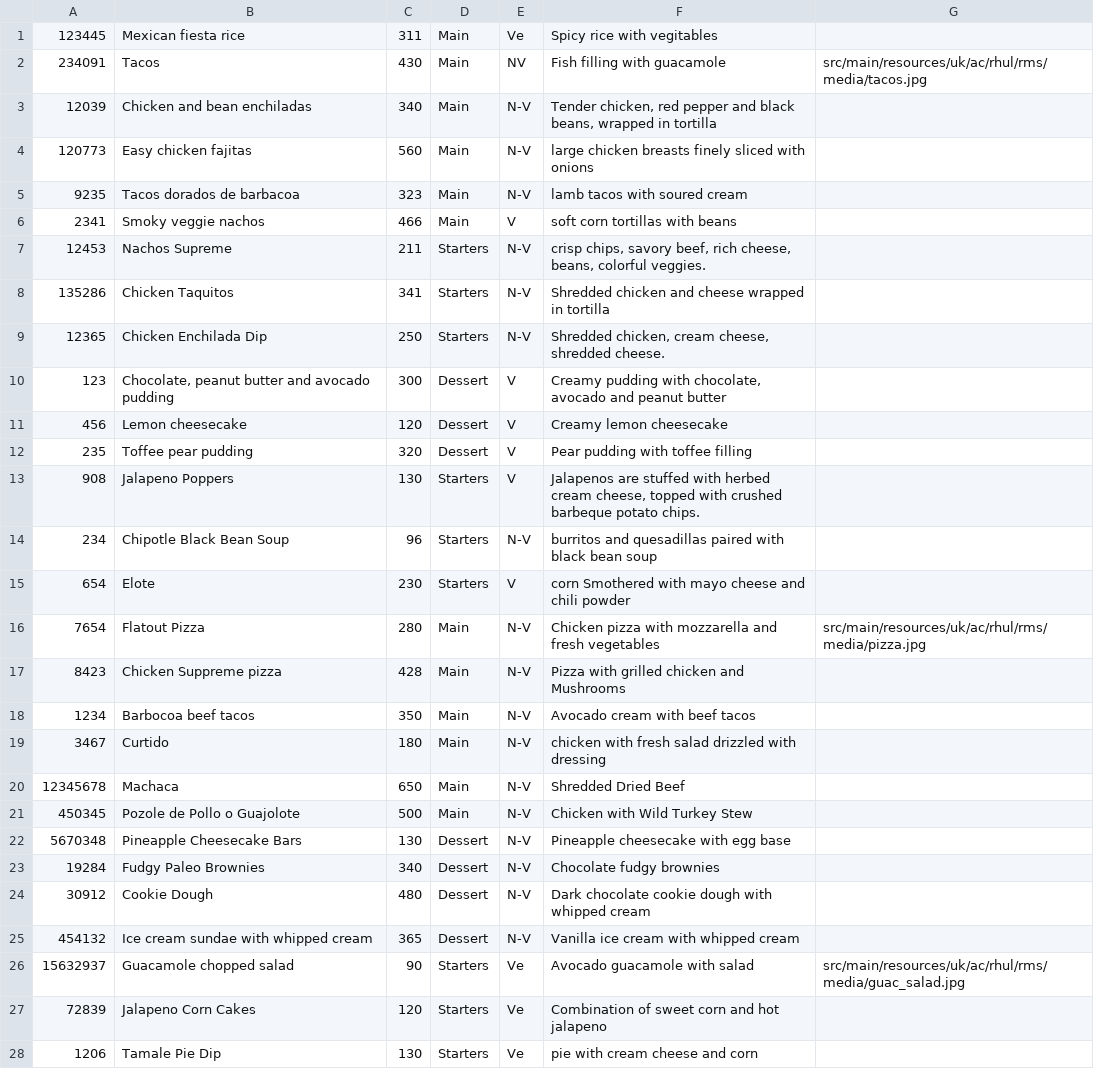
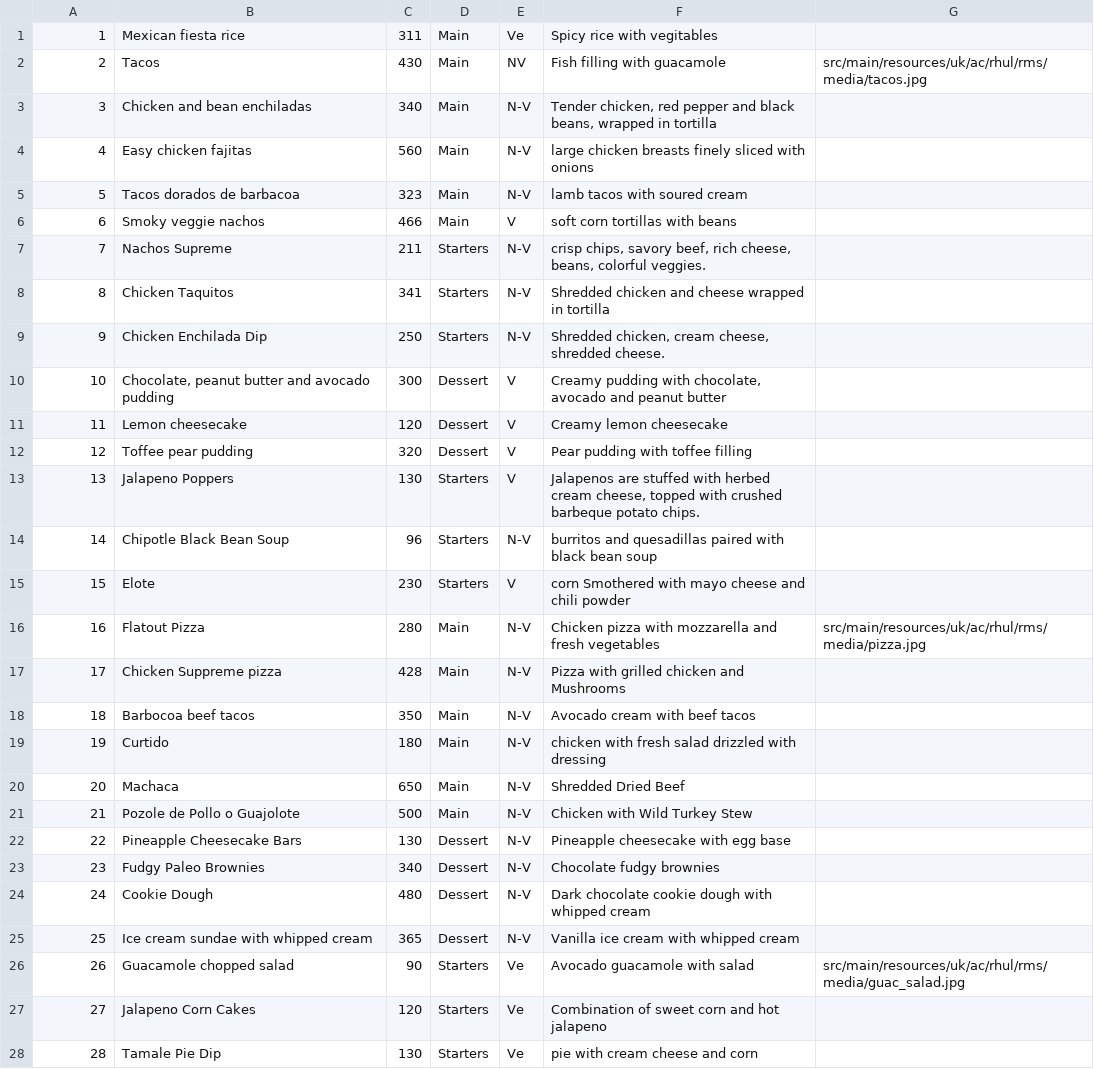
Before and after one commit to Rizwan-B/Restaurant-Management-System, a CSV file: src/main/resources/uk/ac/rhul/rms/menu.csv, drawn as a sheet; only a part is shown; the diff covers the shown part only.

Commit message:
Changed the menu file to have sequential menu IDs starting from 1.

```diff
--- a/src/main/resources/uk/ac/rhul/rms/menu.csv
+++ b/src/main/resources/uk/ac/rhul/rms/menu.csv
@@ -1,28 +1,28 @@
-123445,Mexican fiesta rice,311,Main,Ve,Spicy rice with vegitables,
-234091,Tacos,430,Main,NV,Fish filling with guacamole,src/main/resources/uk/ac/rhul/rms/media/tacos.jpg
-12039,Chicken and bean enchiladas,340,Main,N-V,"Tender chicken, red pepper and black beans, wrapped in tortilla",
-120773,Easy chicken fajitas,560,Main,N-V,large chicken breasts finely sliced with onions,
-9235,Tacos dorados de barbacoa,323,Main,N-V,lamb tacos with soured cream,
-2341,Smoky veggie nachos,466,Main,V,soft corn tortillas with beans,
-12453,Nachos Supreme,211,Starters,N-V,"crisp chips, savory beef, rich cheese, beans, colorful veggies.",
-135286,Chicken Taquitos,341,Starters,N-V,Shredded chicken and cheese wrapped in tortilla,
-12365,Chicken Enchilada Dip,250,Starters,N-V,"Shredded chicken, cream cheese, shredded cheese.",
-123,"Chocolate, peanut butter and avocado pudding",300,Dessert,V,"Creamy pudding with chocolate, avocado and peanut butter",
-456,Lemon cheesecake,120,Dessert,V,Creamy lemon cheesecake,
-235,Toffee pear pudding,320,Dessert,V,Pear pudding with toffee filling,
-908,Jalapeno Poppers,130,Starters,V,"Jalapenos are stuffed with herbed cream cheese, topped with crushed barbeque potato chips.",
-234,Chipotle Black Bean Soup,96,Starters,N-V,burritos and quesadillas paired with black bean soup,
-654,Elote,230,Starters,V,corn Smothered with mayo cheese and chili powder,
-7654,Flatout Pizza,280,Main,N-V,Chicken pizza with mozzarella and fresh vegetables,src/main/resources/uk/ac/rhul/rms/media/pizza.jpg
-8423,Chicken Suppreme pizza,428,Main,N-V,Pizza with grilled chicken and Mushrooms,
-1234,Barbocoa beef tacos,350,Main,N-V,Avocado cream with beef tacos,
-3467,Curtido,180,Main,N-V,chicken with fresh salad drizzled with dressing,
-12345678,Machaca ,650,Main,N-V,Shredded Dried Beef,
-450345,Pozole de Pollo o Guajolote ,500,Main,N-V,Chicken with Wild Turkey Stew,
-5670348,Pineapple Cheesecake Bars,130,Dessert,N-V,Pineapple cheesecake with egg base,
-19284,Fudgy Paleo Brownies,340,Dessert,N-V,Chocolate fudgy brownies,
-30912,Cookie Dough,480,Dessert,N-V,Dark chocolate cookie dough with whipped cream,
-454132,Ice cream sundae with whipped cream,365,Dessert,N-V,Vanilla ice cream with whipped cream,
-15632937,Guacamole chopped salad,90,Starters,Ve,Avocado guacamole with salad ,src/main/resources/uk/ac/rhul/rms/media/guac_salad.jpg
-72839,Jalapeno Corn Cakes,120,Starters,Ve,Combination of sweet corn and hot jalapeno,
-1206,Tamale Pie Dip,130,Starters,Ve,pie with cream cheese and corn,
+1,Mexican fiesta rice,311,Main,Ve,Spicy rice with vegitables,
+2,Tacos,430,Main,NV,Fish filling with guacamole,src/main/resources/uk/ac/rhul/rms/media/tacos.jpg
+3,Chicken and bean enchiladas,340,Main,N-V,"Tender chicken, red pepper and black beans, wrapped in tortilla",
+4,Easy chicken fajitas,560,Main,N-V,large chicken breasts finely sliced with onions,
+5,Tacos dorados de barbacoa,323,Main,N-V,lamb tacos with soured cream,
+6,Smoky veggie nachos,466,Main,V,soft corn tortillas with beans,
+7,Nachos Supreme,211,Starters,N-V,"crisp chips, savory beef, rich cheese, beans, colorful veggies.",
+8,Chicken Taquitos,341,Starters,N-V,Shredded chicken and cheese wrapped in tortilla,
+9,Chicken Enchilada Dip,250,Starters,N-V,"Shredded chicken, cream cheese, shredded cheese.",
+10,"Chocolate, peanut butter and avocado pudding",300,Dessert,V,"Creamy pudding with chocolate, avocado and peanut butter",
+11,Lemon cheesecake,120,Dessert,V,Creamy lemon cheesecake,
+12,Toffee pear pudding,320,Dessert,V,Pear pudding with toffee filling,
+13,Jalapeno Poppers,130,Starters,V,"Jalapenos are stuffed with herbed cream cheese, topped with crushed barbeque potato chips.",
+14,Chipotle Black Bean Soup,96,Starters,N-V,burritos and quesadillas paired with black bean soup,
+15,Elote,230,Starters,V,corn Smothered with mayo cheese and chili powder,
+16,Flatout Pizza,280,Main,N-V,Chicken pizza with mozzarella and fresh vegetables,src/main/resources/uk/ac/rhul/rms/media/pizza.jpg
+17,Chicken Suppreme pizza,428,Main,N-V,Pizza with grilled chicken and Mushrooms,
+18,Barbocoa beef tacos,350,Main,N-V,Avocado cream with beef tacos,
+19,Curtido,180,Main,N-V,chicken with fresh salad drizzled with dressing,
+20,Machaca ,650,Main,N-V,Shredded Dried Beef,
+21,Pozole de Pollo o Guajolote ,500,Main,N-V,Chicken with Wild Turkey Stew,
+22,Pineapple Cheesecake Bars,130,Dessert,N-V,Pineapple cheesecake with egg base,
+23,Fudgy Paleo Brownies,340,Dessert,N-V,Chocolate fudgy brownies,
+24,Cookie Dough,480,Dessert,N-V,Dark chocolate cookie dough with whipped cream,
+25,Ice cream sundae with whipped cream,365,Dessert,N-V,Vanilla ice cream with whipped cream,
+26,Guacamole chopped salad,90,Starters,Ve,Avocado guacamole with salad ,src/main/resources/uk/ac/rhul/rms/media/guac_salad.jpg
+27,Jalapeno Corn Cakes,120,Starters,Ve,Combination of sweet corn and hot jalapeno,
+28,Tamale Pie Dip,130,Starters,Ve,pie with cream cheese and corn,
```
Also changed, not shown: 8 edited cells elsewhere in this file.
